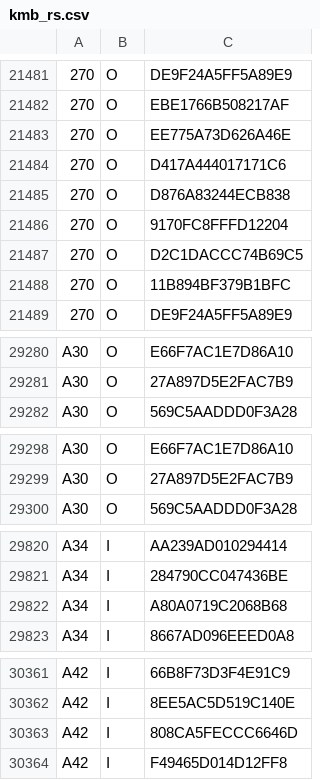
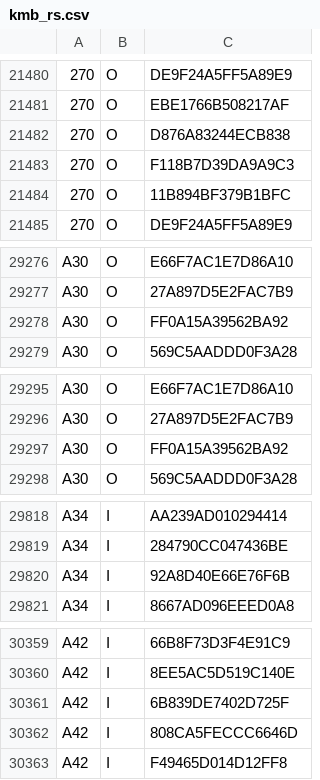
Before and after one commit to emils288/kmb-ctb-data, a CSV file: kmb_rs.csv, drawn as a sheet; only a part is shown, gaps mark what is left out; the diff covers the shown part only.

```diff
--- a/kmb_rs.csv
+++ b/kmb_rs.csv
@@ -21482,7 +21481,4 @@
 270,O,EBE1766B508217AF
-270,O,EE775A73D626A46E
-270,O,D417A444017171C6
 270,O,D876A83244ECB838
-270,O,9170FC8FFFD12204
-270,O,D2C1DACCC74B69C5
+270,O,F118B7D39DA9A9C3
 270,O,11B894BF379B1BFC
@@ -29281,2 +29277,3 @@ A30,O,E66F7AC1E7D86A10
 A30,O,27A897D5E2FAC7B9
+A30,O,FF0A15A39562BA92
 A30,O,569C5AADDD0F3A28
@@ -29299,2 +29296,3 @@ A30,O,E66F7AC1E7D86A10
 A30,O,27A897D5E2FAC7B9
+A30,O,FF0A15A39562BA92
 A30,O,569C5AADDD0F3A28
@@ -29821,3 +29819,3 @@ A34,I,AA239AD010294414
 A34,I,284790CC047436BE
-A34,I,A80A0719C2068B68
+A34,I,92A8D40E66E76F6B
 A34,I,8667AD096EEED0A8
@@ -30362,2 +30360,3 @@ A42,I,66B8F73D3F4E91C9
 A42,I,8EE5AC5D519C140E
+A42,I,6B839DE7402D725F
 A42,I,808CA5FECCC6646D
```
Also changed, not shown: 8 added rows, 11 removed rows and 3 edited cells elsewhere in this file.
